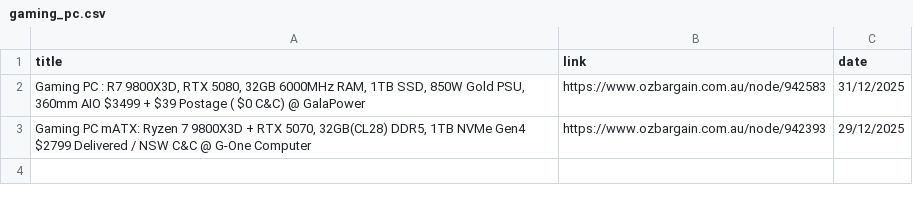
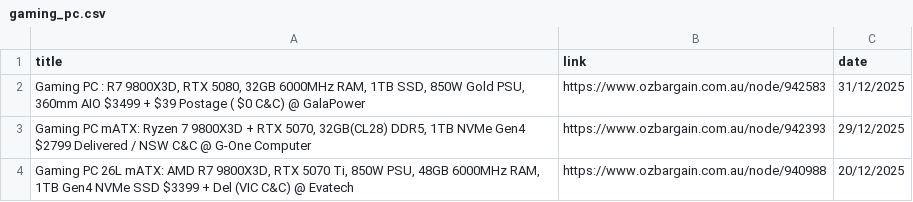
Before and after one commit to jojo-data/ozbargain-tracker, a CSV file: data/posts/gaming_pc.csv, drawn as a sheet.

```diff
--- a/data/posts/gaming_pc.csv
+++ b/data/posts/gaming_pc.csv
@@ -3 +3,2 @@ title,link,date
 "Gaming PC mATX: Ryzen 7 9800X3D + RTX 5070, 32GB(CL28) DDR5, 1TB NVMe Gen4 $2799 Delivered / NSW C&C @ G-One Computer",https://www.ozbargain.com.au/node/942393,29/12/2025
+"Gaming PC 26L mATX: AMD R7 9800X3D, RTX 5070 Ti, 850W PSU, 48GB 6000MHz RAM, 1TB Gen4 NVMe SSD $3399 + Del (VIC C&C) @ Evatech",https://www.ozbargain.com.au/node/940988,20/12/2025
```
